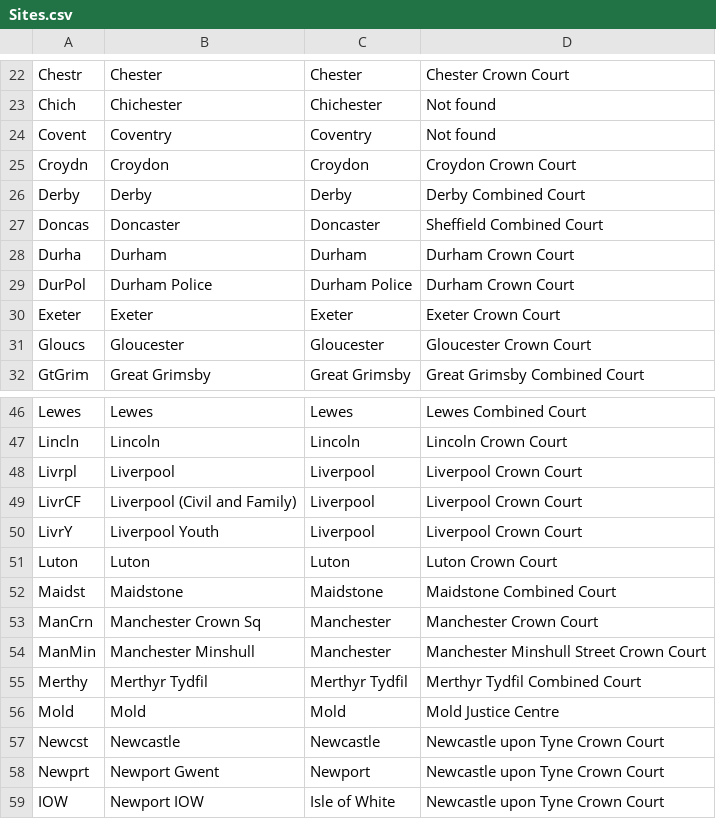
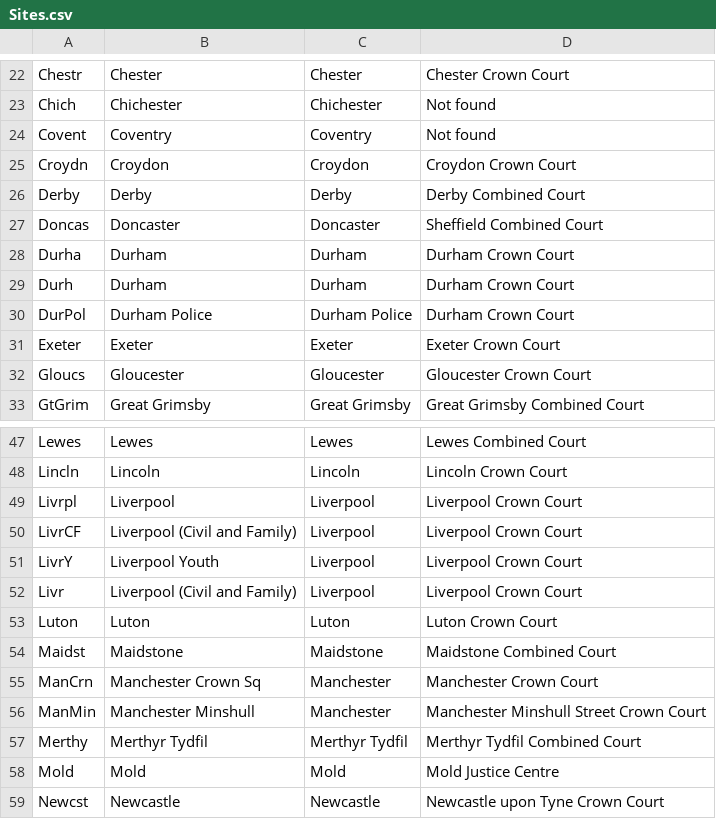
Before and after one commit to hmcts/pre-api, a CSV file: src/main/resources/batch/reference_data/Sites.csv, drawn as a sheet; only a part is shown, gaps mark what is left out; the shorter side is filled out with more unchanged rows.

```diff
--- a/src/main/resources/batch/reference_data/Sites.csv
+++ b/src/main/resources/batch/reference_data/Sites.csv
@@ -28,2 +28,3 @@ Doncas,Doncaster,Doncaster,Sheffield Combined Court
 Durha,Durham,Durham,Durham Crown Court
+Durh,Durham,Durham,Durham Crown Court
 DurPol,Durham Police,Durham Police,Durham Crown Court
@@ -50,2 +51,3 @@ LivrCF,Liverpool (Civil and Family),Liverpool,Liverpool Crown Court
 LivrY,Liverpool Youth,Liverpool,Liverpool Crown Court
+Livr,Liverpool (Civil and Family),Liverpool,Liverpool Crown Court
 Luton,Luton,Luton,Luton Crown Court
```
Also changed, not shown: 8 other files.
